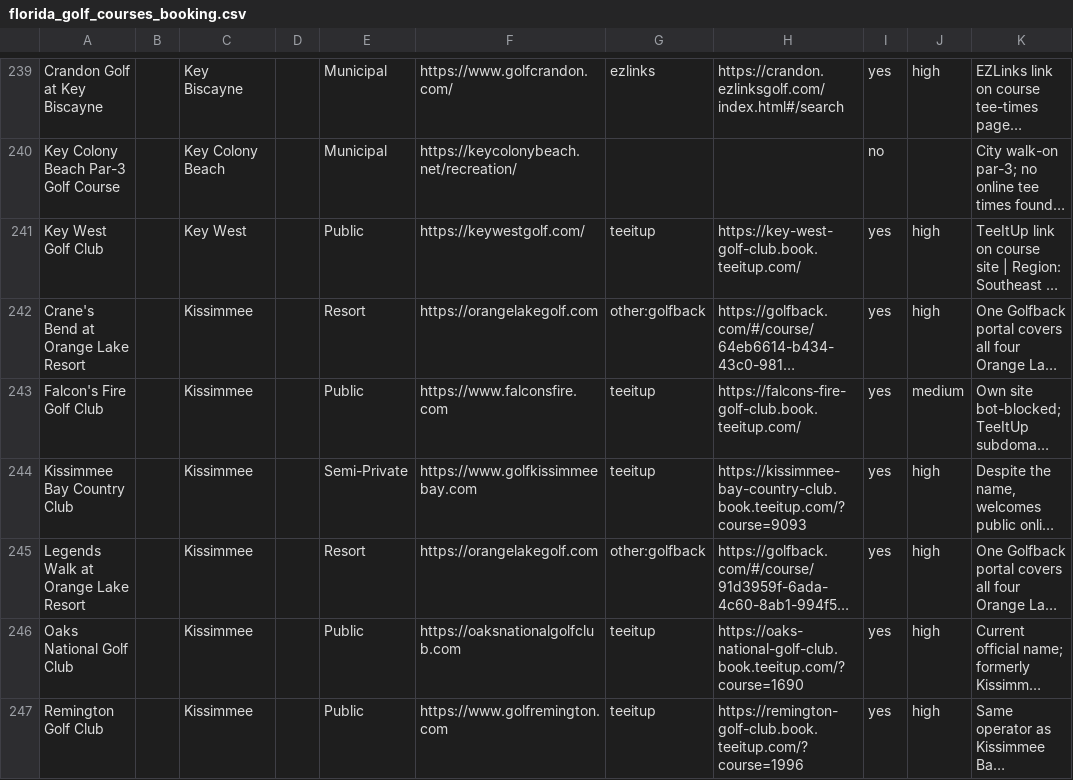
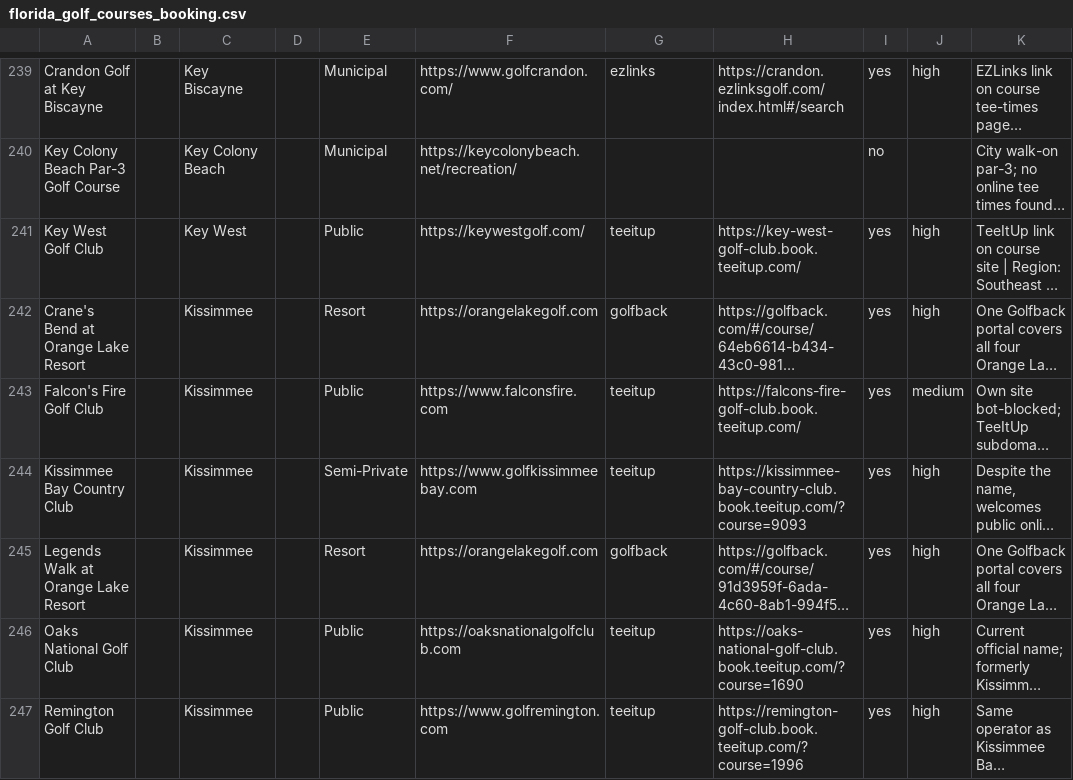
Before and after one commit to OneTeeApp/onetee-scraper, a CSV file: florida_golf_courses_booking.csv, drawn as a sheet; only a part is shown, gaps mark what is left out; long unchanged cells end in …; the diff covers the shown part only; the diff names each change by its address in the sheet, - before the commit and + after, or states it on an @@ line.

Commit message:
FL: 17 GolfBack courses off other:* and onto the adapter
Seventeen Florida courses were carrying a GolfBack booking link we could not read. They all carry their own course uuid in that link, so the retag alone takes them to ready - nothing to pin.

Includes all four Orange Lake Resort courses, both Mission Resort courses, Blackwater, Windsor Parke, Jensen Beach, Lake Wales, Mount Dora, Palm Beach Par 3, Scenic Hills, Julington Creek, Eagle Ridge, Wentworth and Viera East.

Together with The Links at Challedon in Maryland this is 18 courses on one adapter, which makes GolfBack the largest single coverage gain in the project so far - larger than the AZ booking-URL audit.

```diff
--- a/florida_golf_courses_booking.csv
+++ b/florida_golf_courses_booking.csv
-G242: other:golfback
+G242: golfback
-G245: other:golfback
+G245: golfback
```
Also changed, not shown: 15 edited cells elsewhere in this file.
